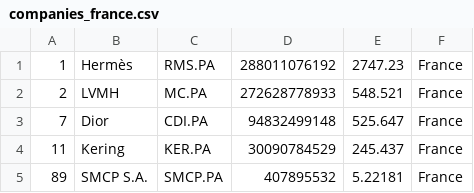
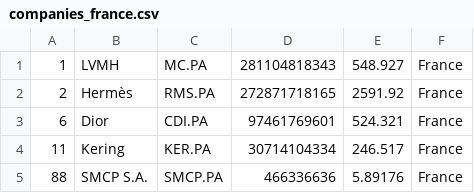
Before and after one commit to XxDiegodxX/merida-june-6-2024, a CSV file: companies_france.csv, drawn as a sheet.

```diff
--- a/companies_france.csv
+++ b/companies_france.csv
@@ -1,5 +1,5 @@
-"1","Hermès","RMS.PA","288011076192","2747.23","France"
-"2","LVMH","MC.PA","272628778933","548.521","France"
-"7","Dior","CDI.PA","94832499148","525.647","France"
-"11","Kering","KER.PA","30090784529","245.437","France"
-"89","SMCP S.A.","SMCP.PA","407895532","5.22181","France"
+"1","LVMH","MC.PA","281104818343","548.927","France"
+"2","Hermès","RMS.PA","272871718165","2591.92","France"
+"6","Dior","CDI.PA","97461769601","524.321","France"
+"11","Kering","KER.PA","30714104334","246.517","France"
+"88","SMCP S.A.","SMCP.PA","466336636","5.89176","France"
```
Also changed, not shown: companies-all.csv, companies_germany.csv, 1 other file.
